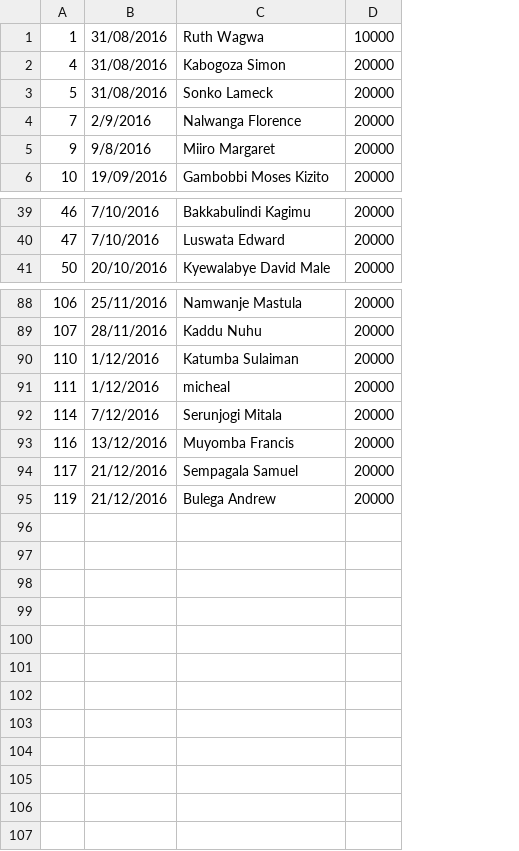
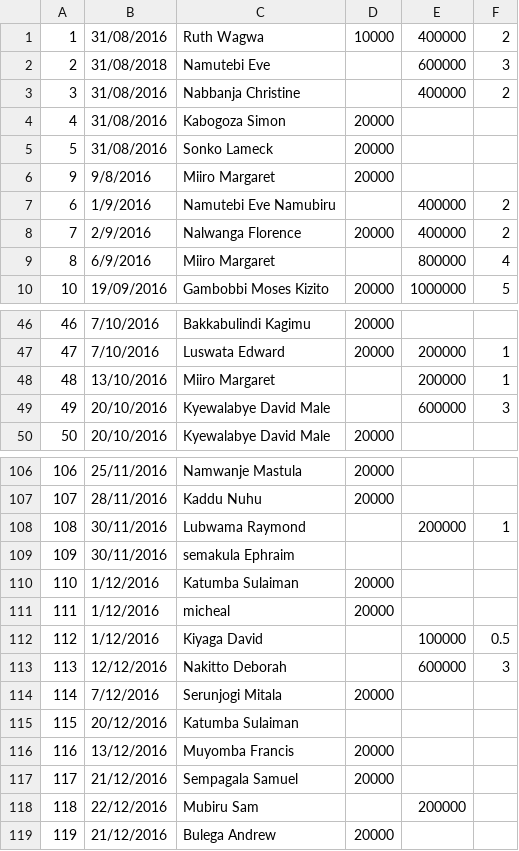
Before and after one commit to platinalfred/fms, a CSV file: members.csv, drawn as a sheet; only a part is shown, gaps mark what is left out; addresses are those after the commit; the diff covers the shown part only; the diff names each change by its address in the sheet, - before the commit and + after, or states it on an @@ line.

```diff
--- a/members.csv
+++ b/members.csv
+column E, row 1: 400000; row 8: 400000; row 10: 1000000; row 47: 200000
+column F, row 1: 2; row 8: 2; row 10: 5; row 47: 1
+row 2: 2 | 31/08/2018 | Namutebi Eve |  | 600000 | 3
+row 3: 3 | 31/08/2016 | Nabbanja Christine |  | 400000 | 2
@@ row 5 moved to row 6: 9 @@
+row 7: 6 | 1/9/2016 | Namutebi Eve Namubiru |  | 400000 | 2
+row 9: 8 | 6/9/2016 | Miiro Margaret |  | 800000 | 4
+row 48: 48 | 13/10/2016 | Miiro Margaret |  | 200000 | 1
+row 49: 49 | 20/10/2016 | Kyewalabye David Male |  | 600000 | 3
+row 108: 108 | 30/11/2016 | Lubwama Raymond |  | 200000 | 1
+row 109: 109 | 30/11/2016 | semakula Ephraim
+row 112: 112 | 1/12/2016 | Kiyaga David |  | 100000 | 0.5
+row 113: 113 | 12/12/2016 | Nakitto Deborah |  | 600000 | 3
+row 115: 115 | 20/12/2016 | Katumba Sulaiman
+row 118: 118 | 22/12/2016 | Mubiru Sam |  | 200000
```
Also changed, not shown: 12 added rows and 2 moved rows elsewhere in this file, 23 other files.
